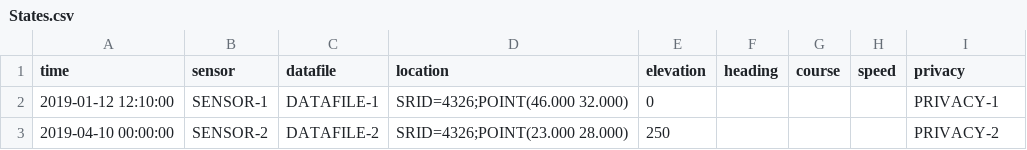
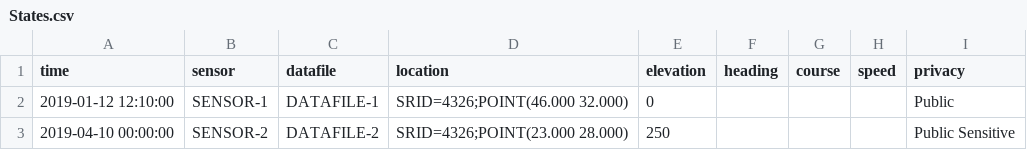
Before and after one commit to debrief/pepys-import, a CSV file: pepys_import/database/default_data/States.csv, drawn as a sheet.

```diff
--- a/pepys_import/database/default_data/States.csv
+++ b/pepys_import/database/default_data/States.csv
@@ -1,3 +1,3 @@
 time,sensor,datafile,location,elevation,heading,course,speed,privacy
-2019-01-12 12:10:00,SENSOR-1,DATAFILE-1,SRID=4326;POINT(46.000 32.000),0,,,,PRIVACY-1
-2019-04-10 00:00:00,SENSOR-2,DATAFILE-2,SRID=4326;POINT(23.000 28.000),250,,,,PRIVACY-2
+2019-01-12 12:10:00,SENSOR-1,DATAFILE-1,SRID=4326;POINT(46.000 32.000),0,,,,Public
+2019-04-10 00:00:00,SENSOR-2,DATAFILE-2,SRID=4326;POINT(23.000 28.000),250,,,,Public Sensitive
```
Also changed, not shown: 14 other files.
